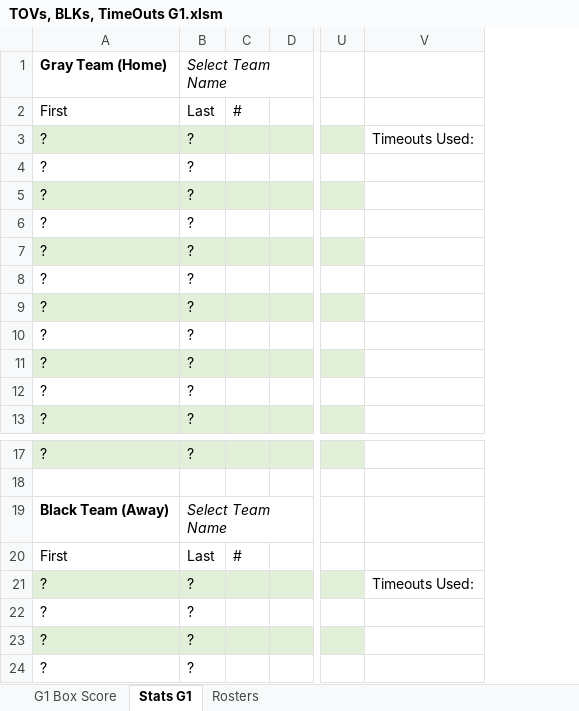
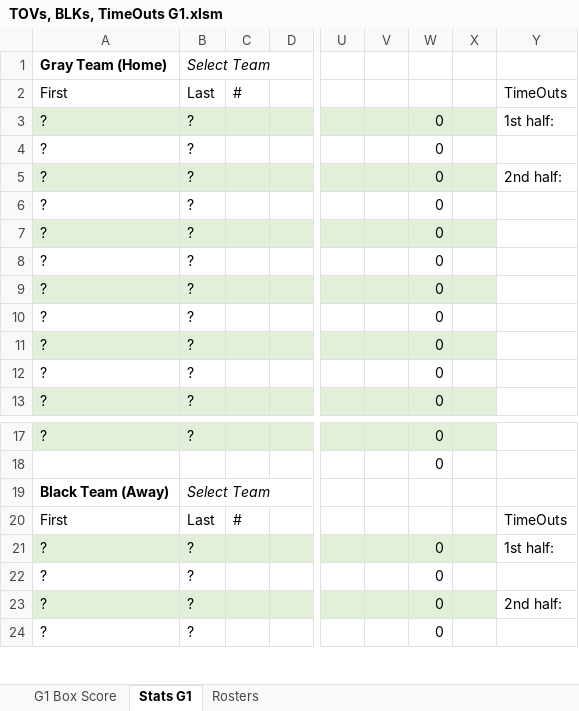
Before and after one commit to chardensoft/sportsdada, an Excel workbook: Powder/Templates/Fixed Templates/4 People/TOVs, BLKs, TimeOuts G1.xlsm, sheet Stats G1, drawn as a sheet; only a part is shown, gaps mark what is left out; values as stored, in another font and other column widths than the file's, no borders; charts and pictures not drawn; removed rows and columns are numbered as before the commit, all else as after; the diff names each change by its address in the sheet, - before the commit and + after, or states it on an @@ line.

```diff
--- a/Powder/Templates/Fixed Templates/4 People/TOVs, BLKs, TimeOuts G1.xlsm (sheet Stats G1)
+++ b/Powder/Templates/Fixed Templates/4 People/TOVs, BLKs, TimeOuts G1.xlsm (sheet Stats G1)
-column V, row 3: Timeouts Used:; row 21: Timeouts Used:
+column V, empty
+column W, rows 3-13: all 0; rows 17-24: 0 | 0 |  |  | 0 | 0 | 0 | 0
+column X, empty
+column Y, rows 2-5: TimeOuts | 1st half: |  | 2nd half:; rows 20-23: TimeOuts | 1st half: |  | 2nd half:
-B1: Select Team Name
+B1: Select Team
-B19: Select Team Name
+B19: Select Team
```
Also changed, not shown: sheet G1 Box Score, formulas that keep their value, charts or pictures, Powder/Templates/Fixed Templates/4 People/FGs G1.xlsm, Powder/Templates/Fixed Templates/4 People/FGs G2.xlsm, 32 other files.
